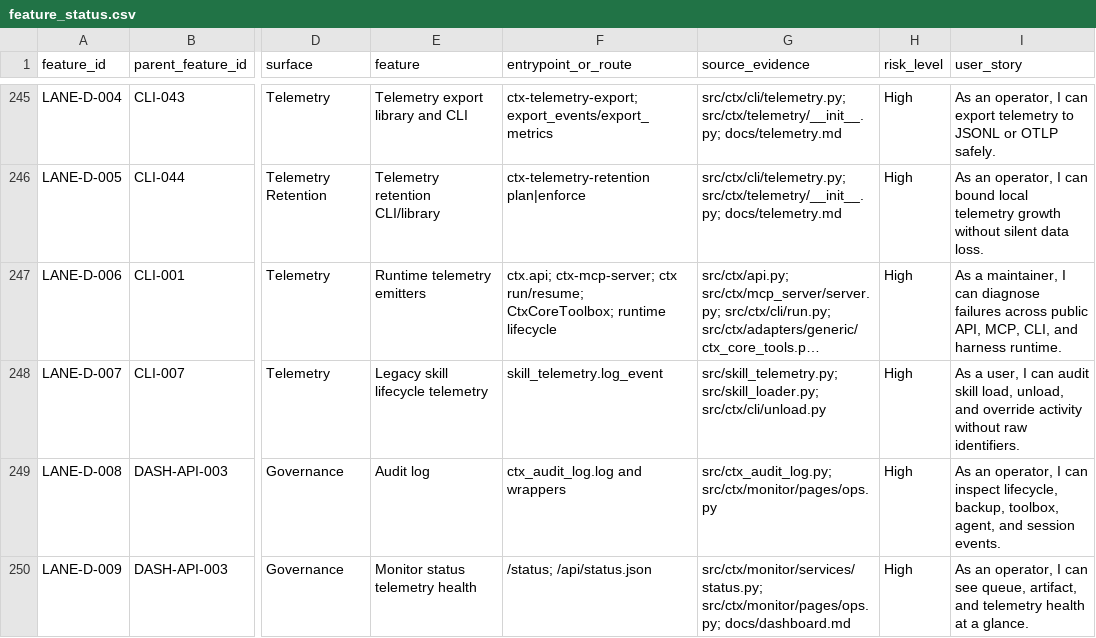
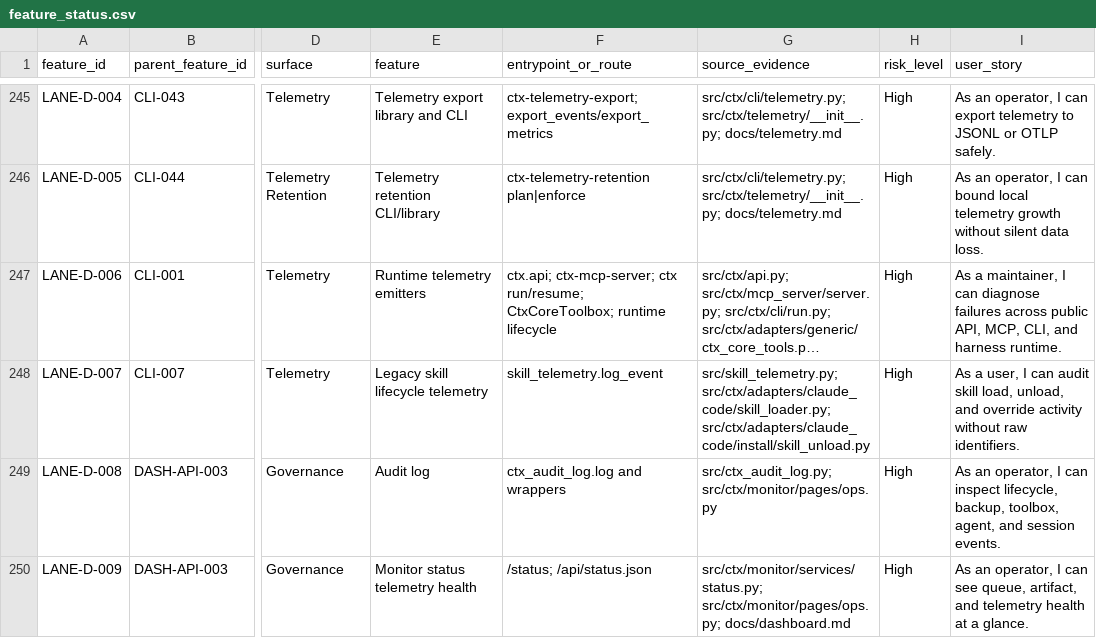
Before and after one commit to stevesolun/ctx, a CSV file: qa/feature_status.csv, drawn as a sheet; only a part is shown, gaps mark what is left out; long unchanged cells end in …; the diff names each change by its address in the sheet, - before the commit and + after, or states it on an @@ line.

Commit message:
no-mistakes(review): Fix LANE-D-007 source evidence paths

```diff
--- a/qa/feature_status.csv
+++ b/qa/feature_status.csv
-G248 (source_evidence): src/skill_telemetry.py; src/skill_loader.py; src/ctx/cli/unload.py
+G248 (source_evidence): src/skill_telemetry.py; src/ctx/adapters/claude_code/skill_loader.py; src/ctx/adapters/claude_code/install/skill_unload.py
```
